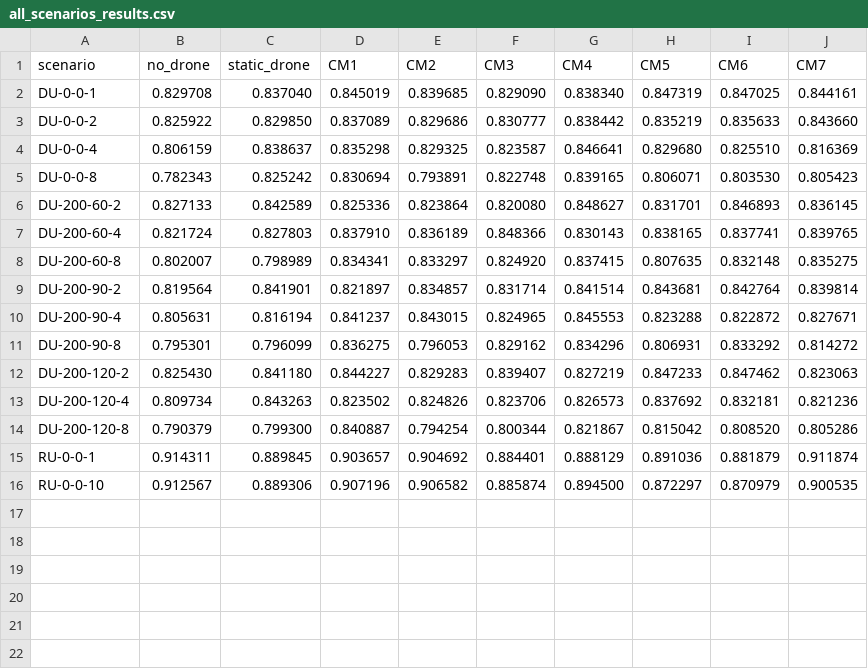
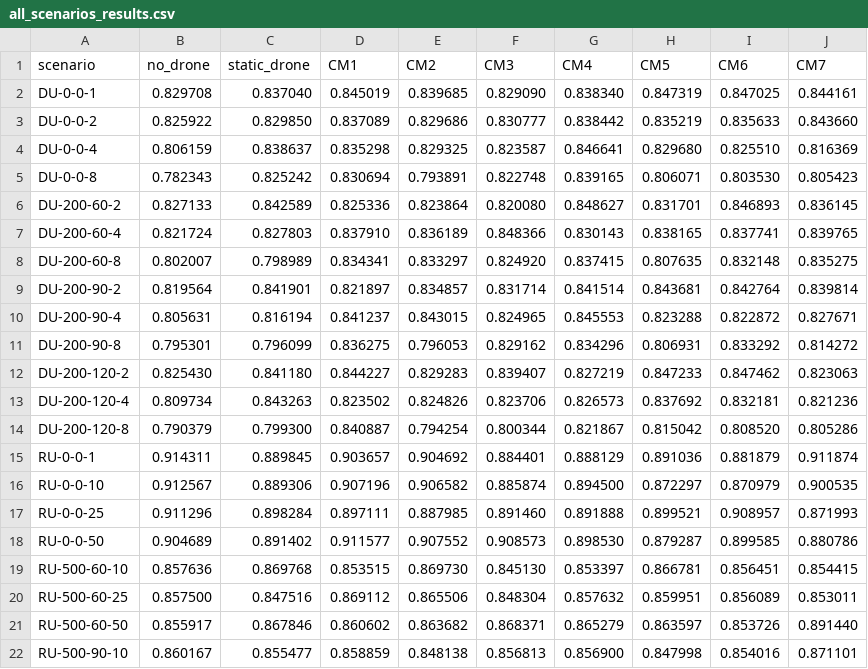
Before and after one commit to ashhyyyy-vis/Wireless, a CSV file: results/all_scenarios_results.csv, drawn as a sheet; the diff names each change by its address in the sheet, - before the commit and + after, or states it on an @@ line.

Commit message:
Commit 37: Added a couple results

```diff
--- a/results/all_scenarios_results.csv
+++ b/results/all_scenarios_results.csv
+row 17: RU-0-0-25 | 0.911296 | 0.898284 | 0.897111 | 0.887985 | 0.891460 | 0.891888 | 0.899521 | 0.908957 | 0.871993
+row 18: RU-0-0-50 | 0.904689 | 0.891402 | 0.911577 | 0.907552 | 0.908573 | 0.898530 | 0.879287 | 0.899585 | 0.880786
+row 19: RU-500-60-10 | 0.857636 | 0.869768 | 0.853515 | 0.869730 | 0.845130 | 0.853397 | 0.866781 | 0.856451 | 0.854415
+row 20: RU-500-60-25 | 0.857500 | 0.847516 | 0.869112 | 0.865506 | 0.848304 | 0.857632 | 0.859951 | 0.856089 | 0.853011
+row 21: RU-500-60-50 | 0.855917 | 0.867846 | 0.860602 | 0.863682 | 0.868371 | 0.865279 | 0.863597 | 0.853726 | 0.891440
+row 22: RU-500-90-10 | 0.860167 | 0.855477 | 0.858859 | 0.848138 | 0.856813 | 0.856900 | 0.847998 | 0.854016 | 0.871101
```
Also changed, not shown: 1 other file.
